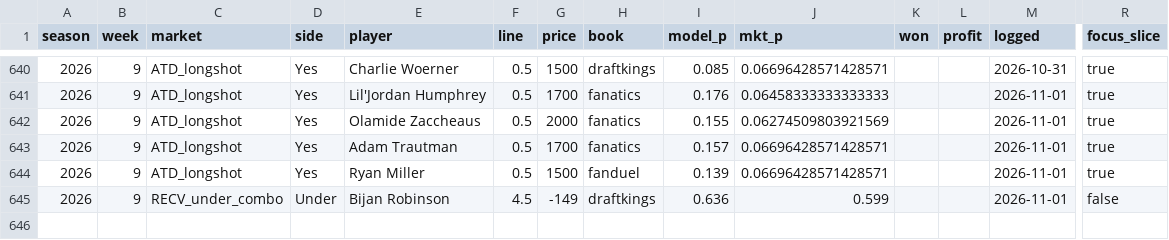
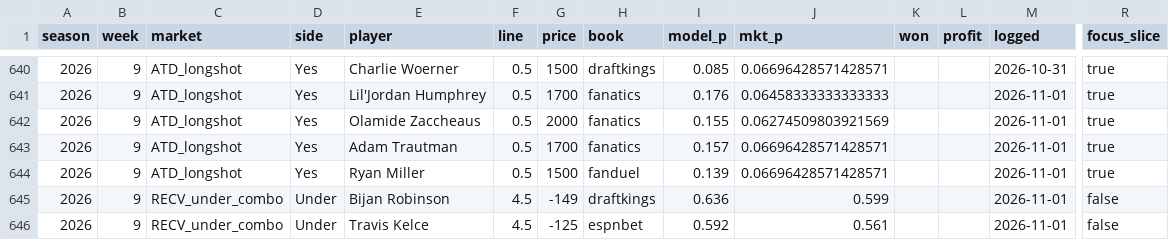
Before and after one commit to zslater2-collab/Ozzie, a CSV file: nfl_watchlist_log.csv, drawn as a sheet; only a part is shown, gaps mark what is left out; rows hold the shown columns only; the diff names each change by its address in the sheet, - before the commit and + after, or states it on an @@ line.

```diff
--- a/nfl_watchlist_log.csv
+++ b/nfl_watchlist_log.csv
+row 646: 2026 | 9 | RECV_under_combo | Under | Travis Kelce | 4.5 | -125 | espnbet | 0.592 | 0.561 |  |  | 2026-11-01 | false
```
Also changed, not shown: 1 other file.
